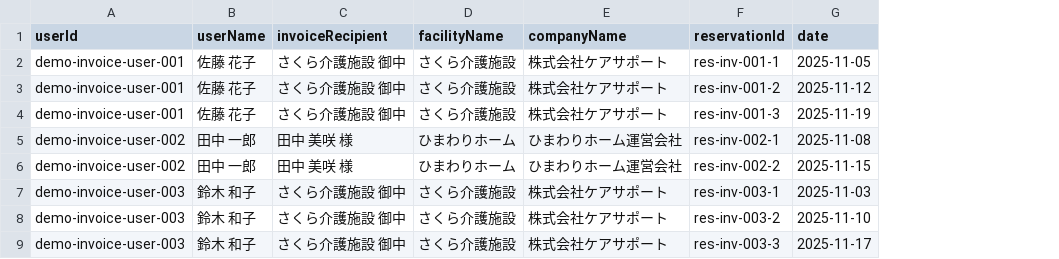
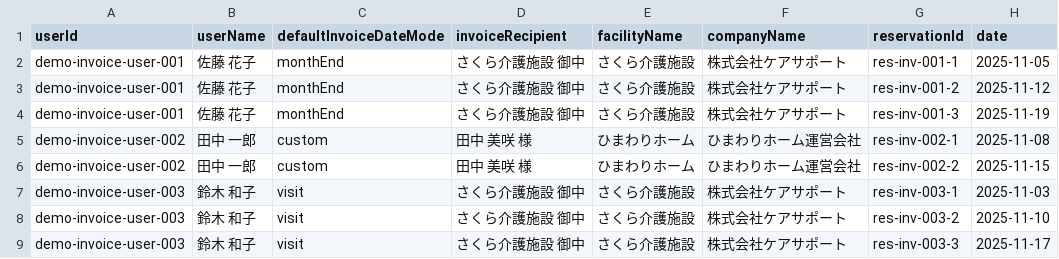
Before and after one commit to asagaorino0/demo-invoices-site, a CSV file: invoices-sheet-template.csv, drawn as a sheet; only a part is shown; the diff names each change by its address in the sheet, - before the commit and + after, or states it on an @@ line.

```diff
--- a/invoices-sheet-template.csv
+++ b/invoices-sheet-template.csv
+column C (defaultInvoiceDateMode), rows 2-9: monthEnd | monthEnd | monthEnd | custom | custom | visit | visit | visit
```
Also changed, not shown: 39 other files.
